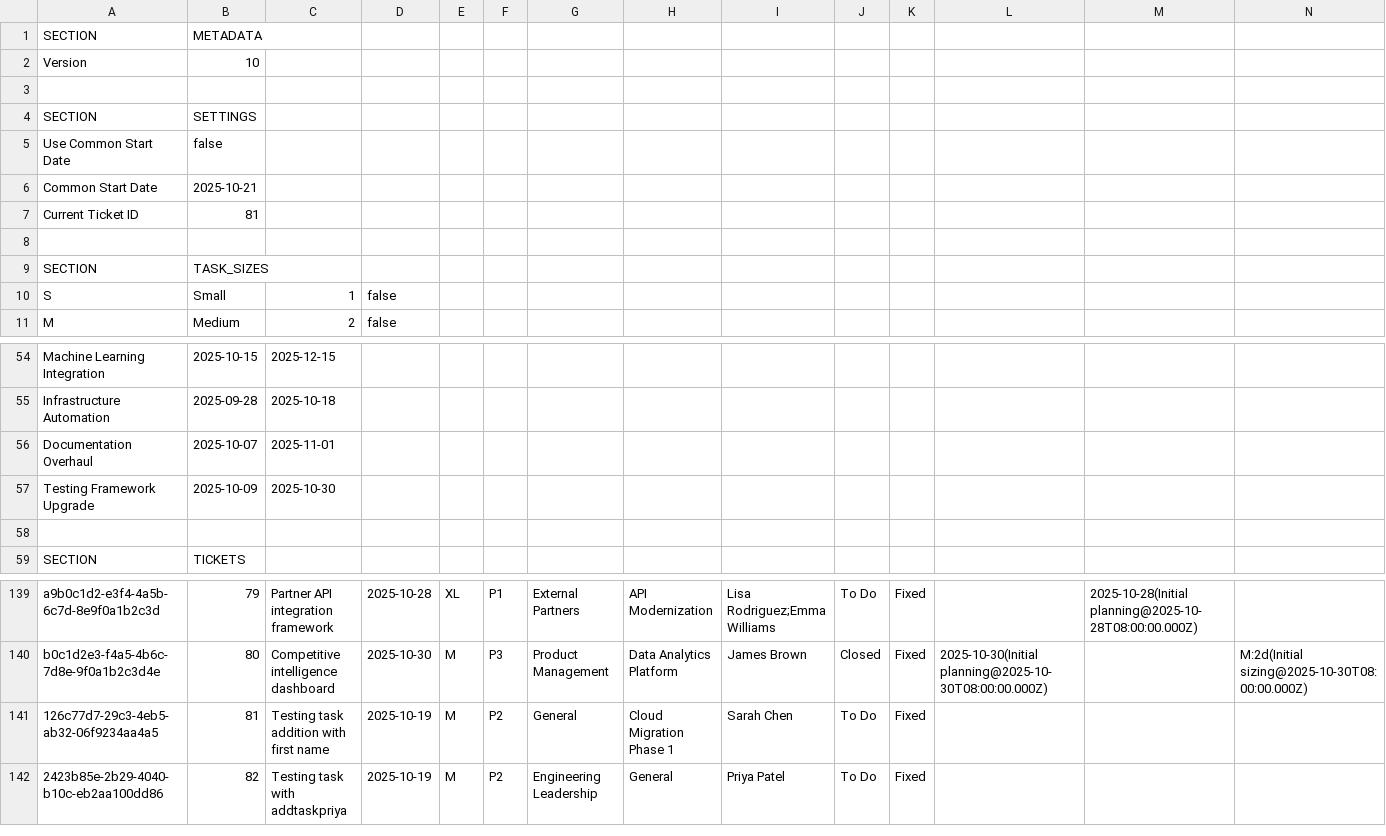
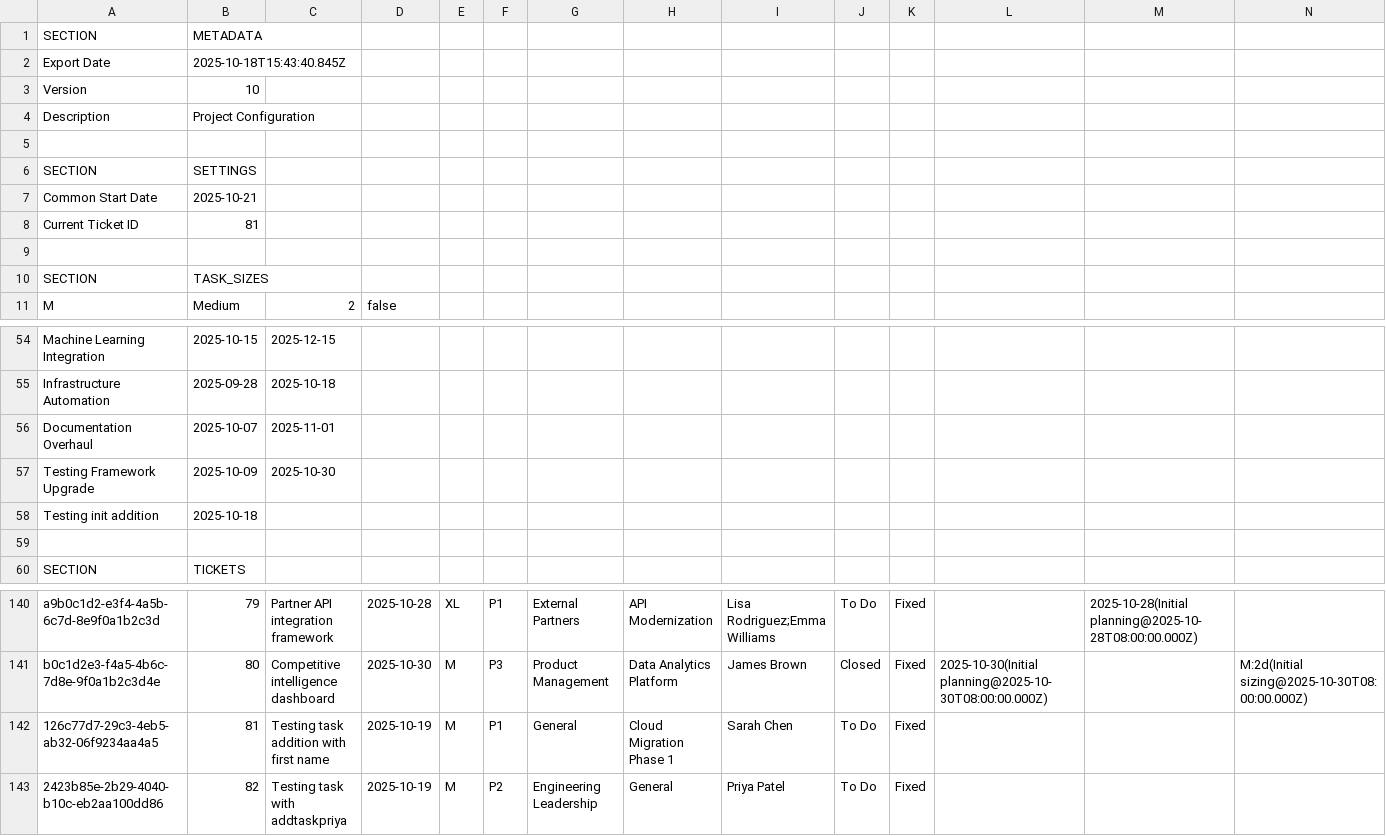
Before and after one commit to ShivBala/TaskPlannerForWork, a CSV file: Output/project_config_2025-10-17_realistic.csv, drawn as a sheet; only a part is shown, gaps mark what is left out; removed rows and columns are numbered as before the commit, all else as after; rows hold the shown columns only; the diff names each change by its address in the sheet, - before the commit and + after, or states it on an @@ line.

```diff
--- a/Output/project_config_2025-10-17_realistic.csv
+++ b/Output/project_config_2025-10-17_realistic.csv
+row 2: Export Date | 2025-10-18T15:43:40.845Z
+row 4: Description | Project Configuration
-row 5: Use Common Start Date | false
-row 10: S | Small | 1 | false
+row 58: Testing init addition | 2025-10-18
-F142: P2
+F142: P1
```
Also changed, not shown: 1 other file.
